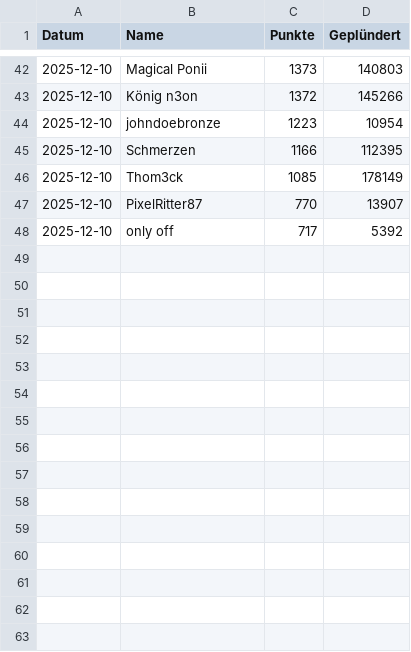
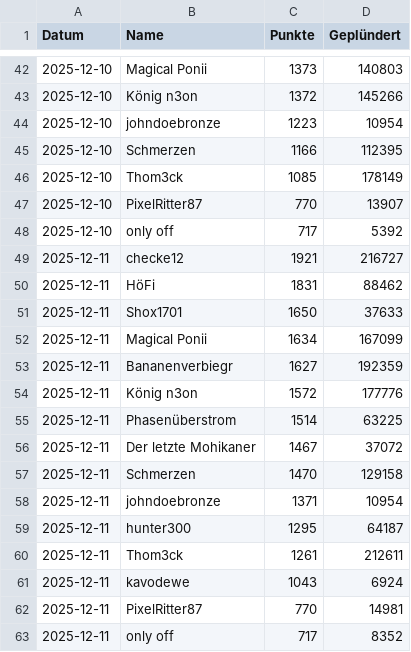
Before and after one commit to ZarestiaDev/dev, a CSV file: data/raub.csv, drawn as a sheet; only a part is shown, gaps mark what is left out.

Commit message:
Update raub - 2025-12-11

```diff
--- a/data/raub.csv
+++ b/data/raub.csv
@@ -48 +48,16 @@ Datum;Name;Punkte;Geplündert
 2025-12-10;only off;717;5392
+2025-12-11;checke12;1921;216727
+2025-12-11;HöFi;1831;88462
+2025-12-11;Shox1701;1650;37633
+2025-12-11;Magical Ponii;1634;167099
+2025-12-11;Bananenverbiegr;1627;192359
+2025-12-11;König n3on;1572;177776
+2025-12-11;Phasenüberstrom;1514;63225
+2025-12-11;Der letzte Mohikaner;1467;37072
+2025-12-11;Schmerzen;1470;129158
+2025-12-11;johndoebronze;1371;10954
+2025-12-11;hunter300;1295;64187
+2025-12-11;Thom3ck;1261;212611
+2025-12-11;kavodewe;1043;6924
+2025-12-11;PixelRitter87;770;14981
+2025-12-11;only off;717;8352
```
